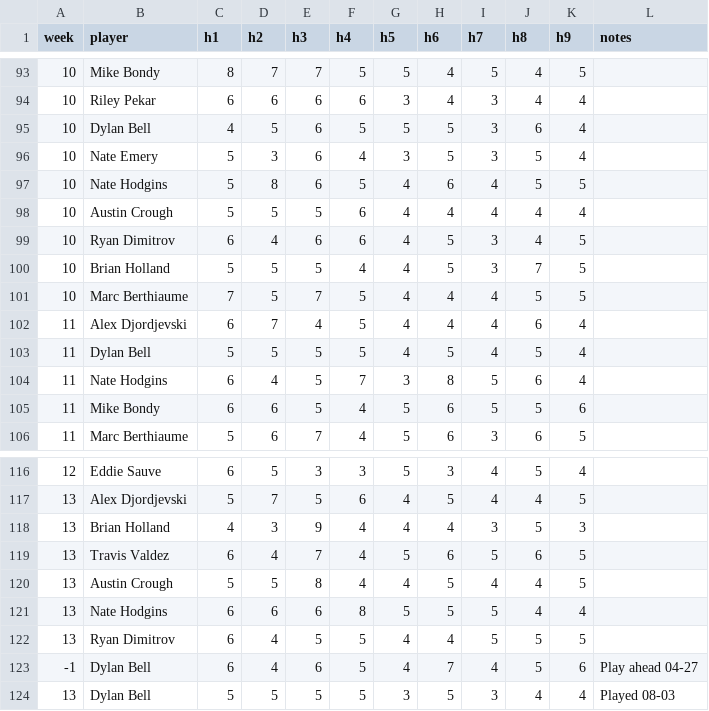
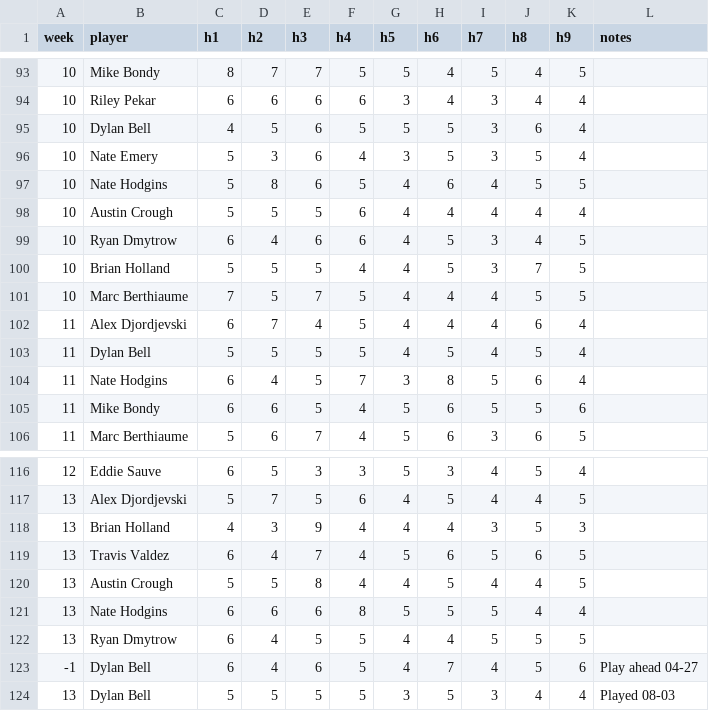
Before and after one commit to valdezt/dominion-golf-league, a CSV file: data/scores.csv, drawn as a sheet; only a part is shown, gaps mark what is left out; the diff covers the shown part only.

```diff
--- a/data/scores.csv
+++ b/data/scores.csv
@@ -98,3 +98,3 @@ week,player,h1,h2,h3,h4,h5,h6,h7,h8,h9,notes
 10,Austin Crough,5,5,5,6,4,4,4,4,4,
-10,Ryan Dimitrov,6,4,6,6,4,5,3,4,5,
+10,Ryan Dmytrow,6,4,6,6,4,5,3,4,5,
 10,Brian Holland,5,5,5,4,4,5,3,7,5,
@@ -121,3 +121,3 @@ week,player,h1,h2,h3,h4,h5,h6,h7,h8,h9,notes
 13,Nate Hodgins,6,6,6,8,5,5,5,4,4,
-13,Ryan Dimitrov,6,4,5,5,4,4,5,5,5,
+13,Ryan Dmytrow,6,4,5,5,4,4,5,5,5,
 -1,Dylan Bell,6,4,6,5,4,7,4,5,6,Play ahead 04-27
```
Also changed, not shown: 13 edited cells elsewhere in this file.
